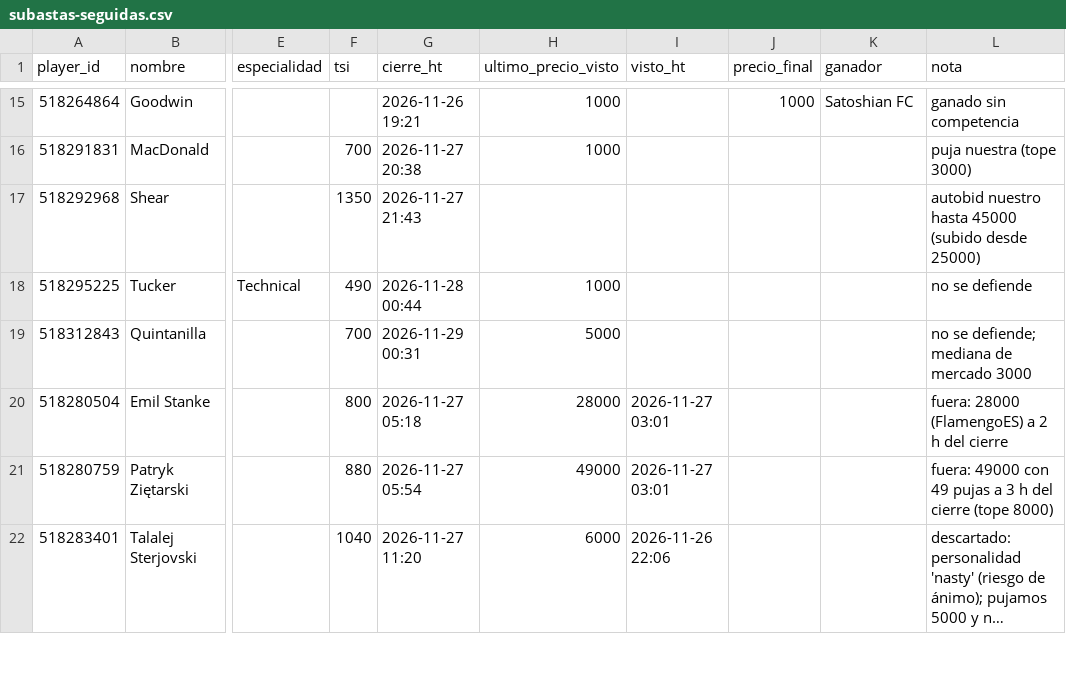
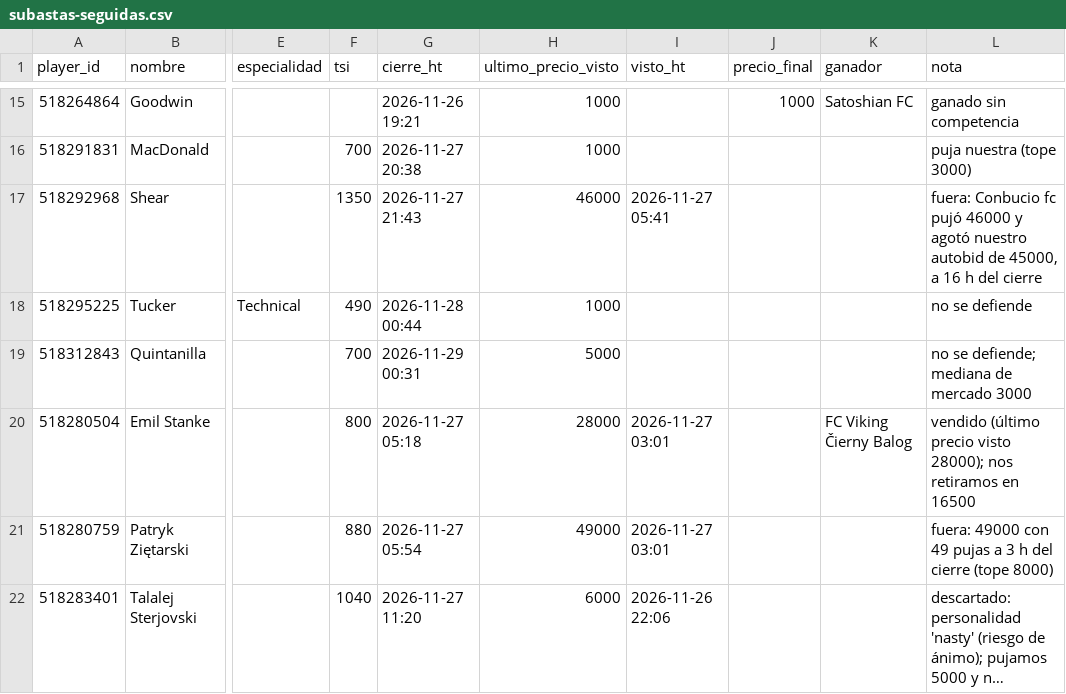
Before and after one commit to jtelo88/hattrick-management, a CSV file: data/subastas-seguidas.csv, drawn as a sheet; only a part is shown, gaps mark what is left out; long unchanged cells end in …; the diff names each change by its address in the sheet, - before the commit and + after, or states it on an @@ line.

```diff
--- a/data/subastas-seguidas.csv
+++ b/data/subastas-seguidas.csv
-H17 (ultimo_precio_visto): (empty)
+H17 (ultimo_precio_visto): 46000
-I17 (visto_ht): (empty)
+I17 (visto_ht): 2026-11-27 05:41
-L17 (nota): autobid nuestro hasta 45000 (subido desde 25000)
+L17 (nota): fuera: Conbucio fc pujó 46000 y agotó nuestro autobid de 45000, a 16 h del cierre
-K20 (ganador): (empty)
+K20 (ganador): FC Viking Čierny Balog
-L20 (nota): fuera: 28000 (FlamengoES) a 2 h del cierre
+L20 (nota): vendido (último precio visto 28000); nos retiramos en 16500
```
Also changed, not shown: 2 other files.
